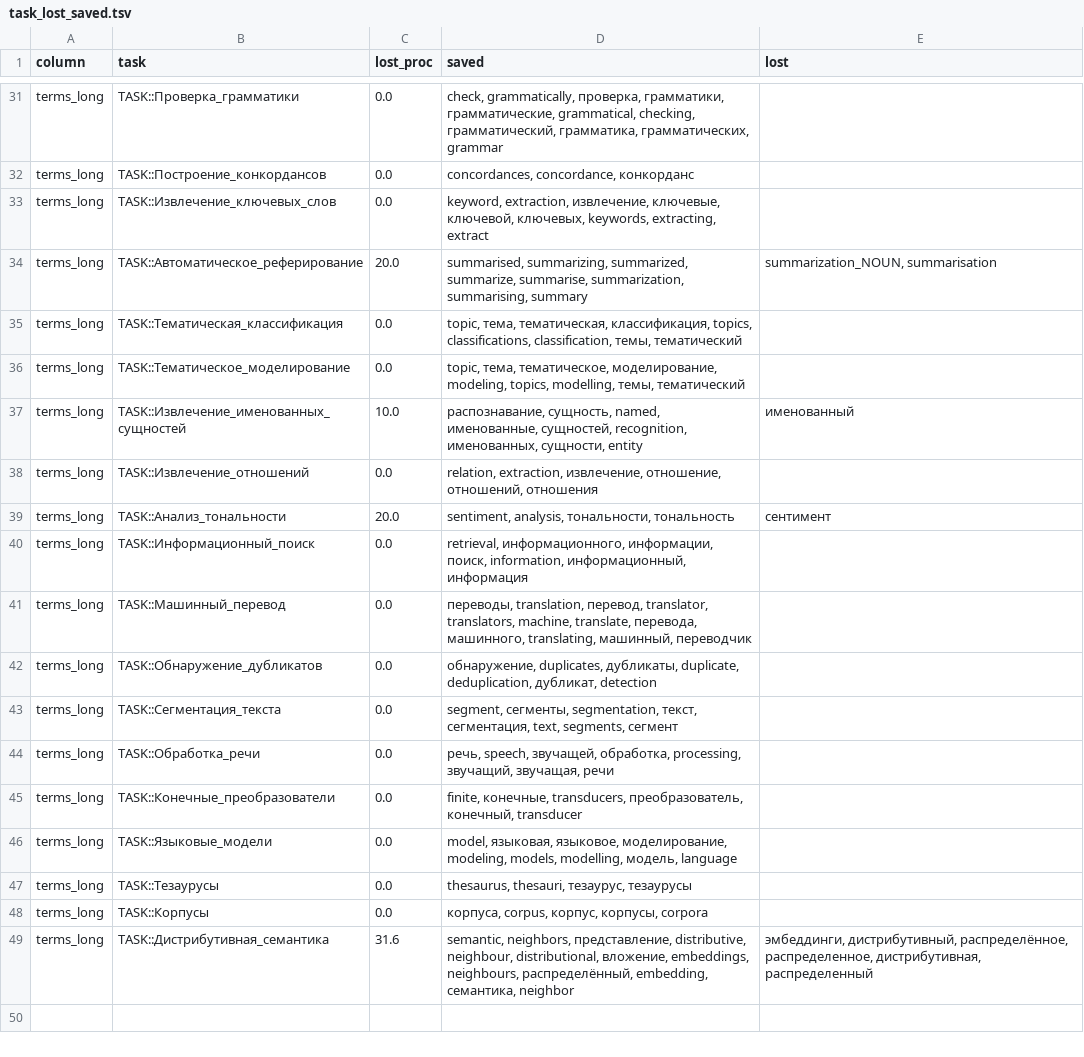
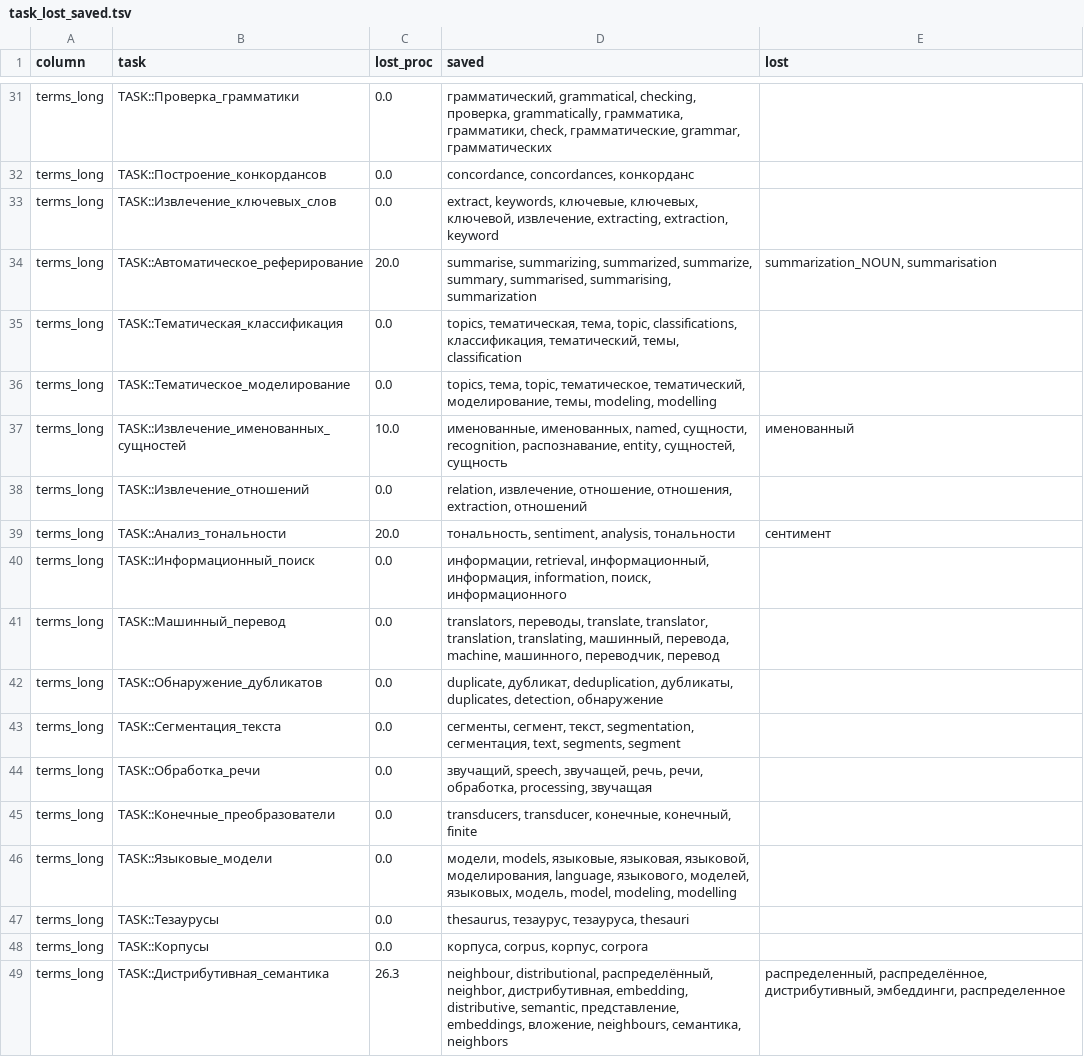
Before and after one commit to rusnlp/hse_nis, a TSV file: filtered_words/ext/vocabs/task_lost_saved.tsv, drawn as a sheet; only a part is shown, gaps mark what is left out; the diff covers the shown part only; the diff names each change by its address in the sheet, - before the commit and + after, or states it on an @@ line.

```diff
--- a/filtered_words/ext/vocabs/task_lost_saved.tsv
+++ b/filtered_words/ext/vocabs/task_lost_saved.tsv
-D31 (saved): check, grammatically, проверка, грамматики, грамматические, grammatical, checking, грамматический, грамматика, грамматических, grammar
+D31 (saved): грамматический, grammatical, checking, проверка, grammatically, грамматика, грамматики, check, грамматические, grammar, грамматических
-D32 (saved): concordances, concordance, конкорданс
+D32 (saved): concordance, concordances, конкорданс
-D33 (saved): keyword, extraction, извлечение, ключевые, ключевой, ключевых, keywords, extracting, extract
+D33 (saved): extract, keywords, ключевые, ключевых, ключевой, извлечение, extracting, extraction, keyword
-D34 (saved): summarised, summarizing, summarized, summarize, summarise, summarization, summarising, summary
+D34 (saved): summarise, summarizing, summarized, summarize, summary, summarised, summarising, summarization
-D35 (saved): topic, тема, тематическая, классификация, topics, classifications, classification, темы, тематический
+D35 (saved): topics, тематическая, тема, topic, classifications, классификация, тематический, темы, classification
-D36 (saved): topic, тема, тематическое, моделирование, modeling, topics, modelling, темы, тематический
+D36 (saved): topics, тема, topic, тематическое, тематический, моделирование, темы, modeling, modelling
-D37 (saved): распознавание, сущность, named, именованные, сущностей, recognition, именованных, сущности, entity
+D37 (saved): именованные, именованных, named, сущности, recognition, распознавание, entity, сущностей, сущность
-D38 (saved): relation, extraction, извлечение, отношение, отношений, отношения
+D38 (saved): relation, извлечение, отношение, отношения, extraction, отношений
-D39 (saved): sentiment, analysis, тональности, тональность
+D39 (saved): тональность, sentiment, analysis, тональности
-D40 (saved): retrieval, информационного, информации, поиск, information, информационный, информация
+D40 (saved): информации, retrieval, информационный, информация, information, поиск, информационного
-D41 (saved): переводы, translation, перевод, translator, translators, machine, translate, перевода, машинного, translating, машинный, переводчик
+D41 (saved): translators, переводы, translate, translator, translation, translating, машинный, перевода, machine, машинного, переводчик, перевод
-D42 (saved): обнаружение, duplicates, дубликаты, duplicate, deduplication, дубликат, detection
+D42 (saved): duplicate, дубликат, deduplication, дубликаты, duplicates, detection, обнаружение
-D43 (saved): segment, сегменты, segmentation, текст, сегментация, text, segments, сегмент
+D43 (saved): сегменты, сегмент, текст, segmentation, сегментация, text, segments, segment
-D44 (saved): речь, speech, звучащей, обработка, processing, звучащий, звучащая, речи
+D44 (saved): звучащий, speech, звучащей, речь, речи, обработка, processing, звучащая
-D45 (saved): finite, конечные, transducers, преобразователь, конечный, transducer
+D45 (saved): transducers, transducer, конечные, конечный, finite
-D46 (saved): model, языковая, языковое, моделирование, modeling, models, modelling, модель, language
+D46 (saved): модели, models, языковые, языковая, языковой, моделирования, language, языкового, моделей, языковых, модель, model, modeling, modelling
-D47 (saved): thesaurus, thesauri, тезаурус, тезаурусы
+D47 (saved): thesaurus, тезаурус, тезауруса, thesauri
-D48 (saved): корпуса, corpus, корпус, корпусы, corpora
+D48 (saved): корпуса, corpus, корпус, corpora
-C49 (lost_proc): 31.6
+C49 (lost_proc): 26.3
-D49 (saved): semantic, neighbors, представление, distributive, neighbour, distributional, вложение, embeddings, neighbours, распределённый, embedding, семантика, neighbor
+D49 (saved): neighbour, distributional, распределённый, neighbor, дистрибутивная, embedding, distributive, semantic, представление, embeddings, вложение, neighbours, семантика, neighbors
-E49 (lost): эмбеддинги, дистрибутивный, распределённое, распределенное, дистрибутивная, распределенный
+E49 (lost): распределенный, распределённое, дистрибутивный, эмбеддинги, распределенное
```
Also changed, not shown: 31 edited cells elsewhere in this file, filtered_words/orig/vocabs/task_lost_saved.tsv, words/nlpub.tsv, 13 other files.
